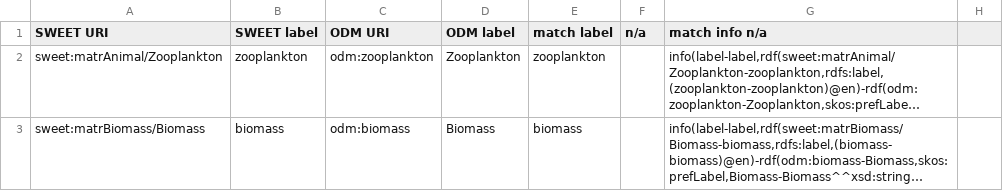
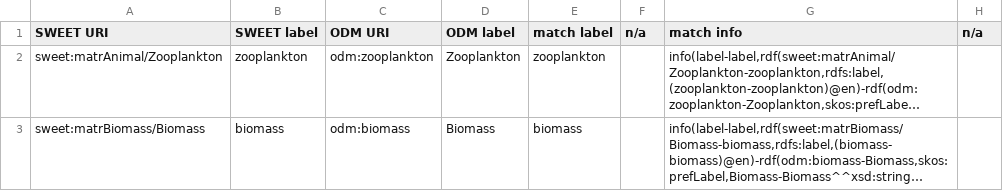
Before and after one commit to cmungall/sweet-obo-alignment, a TSV file: align-sweet-odm.tsv, drawn as a sheet; only a part is shown; long unchanged cells end in …; the diff names each change by its address in the sheet, - before the commit and + after, or states it on an @@ line.

Commit message:
headers

```diff
--- a/align-sweet-odm.tsv
+++ b/align-sweet-odm.tsv
-G1: match info n/a
+G1: match info
-H1: (empty)
+H1: n/a
```
